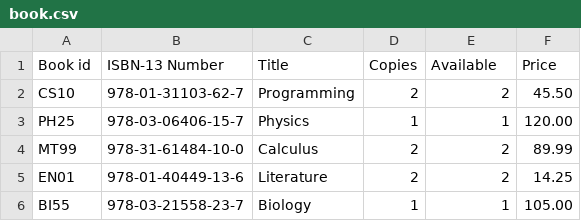
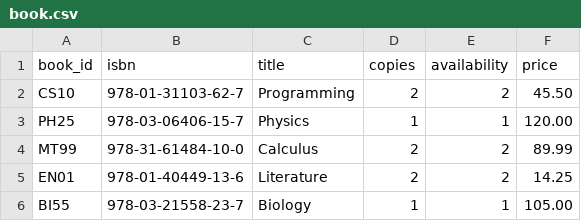
Before and after one commit to Ayura-Divyan/LibrarySystem_Python, a CSV file: data/book.csv, drawn as a sheet.

```diff
--- a/data/book.csv
+++ b/data/book.csv
@@ -1,2 +1,2 @@
-Book id,ISBN-13 Number,Title,Copies,Available,Price
+book_id,isbn,title,copies,availability,price
 CS10,978-01-31103-62-7,Programming,2,2,45.50
```
Also changed, not shown: 1 other file.
